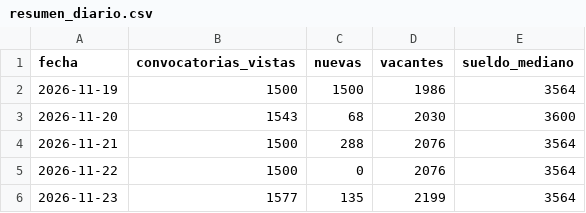
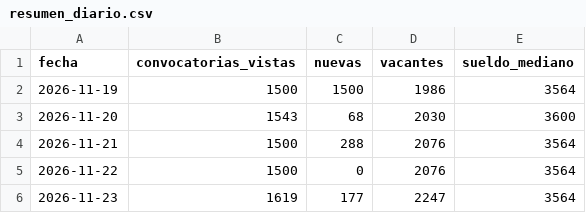
Before and after one commit to Data-driven-club/convocatorias-cas, a CSV file: data/looker/resumen_diario.csv, drawn as a sheet.

```diff
--- a/data/looker/resumen_diario.csv
+++ b/data/looker/resumen_diario.csv
@@ -5,2 +5,2 @@ fecha,convocatorias_vistas,nuevas,vacantes,sueldo_mediano
 2026-11-22,1500,0,2076,3564
-2026-11-23,1577,135,2199,3564
+2026-11-23,1619,177,2247,3564
```
Also changed, not shown: 3 other files.
